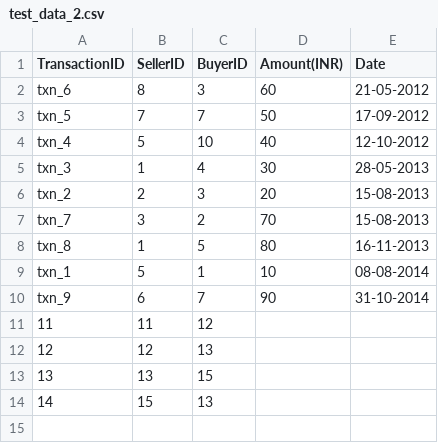
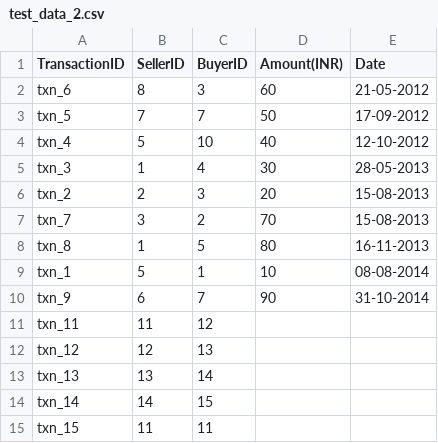
Before and after one commit to Raaghav-Arya/Circular-Trading-Detection, a CSV file: Data_Files/test_data_2.csv, drawn as a sheet.

```diff
--- a/Data_Files/test_data_2.csv
+++ b/Data_Files/test_data_2.csv
@@ -10,5 +10,6 @@ txn_1,5,1,10,08-08-2014
 txn_9,6,7,90,31-10-2014
-11,11,12,,
-12,12,13,,
-13,13,15,,
-14,15,13,,
+txn_11,11,12,,
+txn_12,12,13,,
+txn_13,13,14,,
+txn_14,14,15,,
+txn_15,11,11,,
```
Also changed, not shown: 1 other file.
